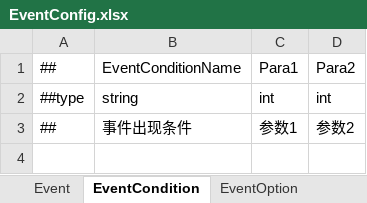
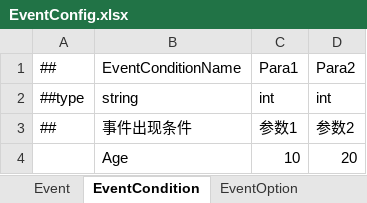
Before and after one commit to fireboltTZ/RootsPinkShark, an Excel workbook: Luban/Config/Datas/Root/EventConfig.xlsx, sheet EventCondition, drawn as a sheet; values as stored, in another font and other column widths than the file's, no borders; the diff names each change by its address in the sheet, - before the commit and + after, or states it on an @@ line.

Commit message:
TestExcel
Add Testing Event

```diff
--- a/Luban/Config/Datas/Root/EventConfig.xlsx (sheet EventCondition)
+++ b/Luban/Config/Datas/Root/EventConfig.xlsx (sheet EventCondition)
+row 4:  | Age | 10 | 20
```
Also changed, not shown: sheet Event, Luban/Config/Datas/__tables__.xlsx, 7 other files.
